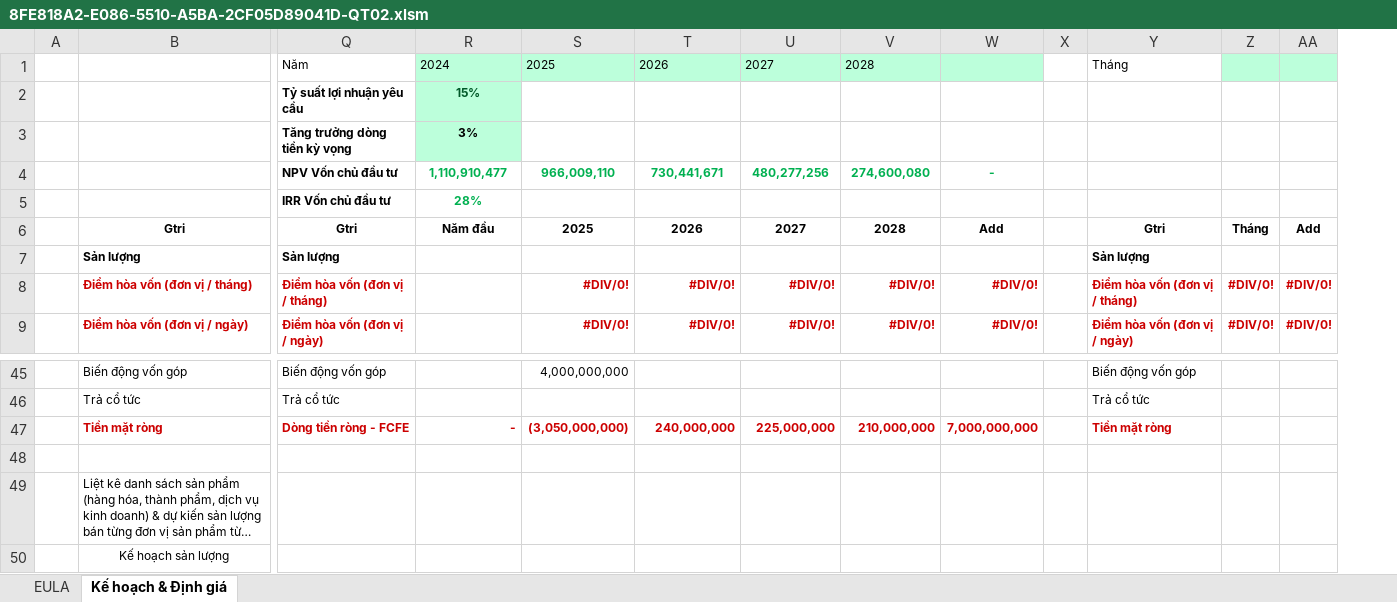
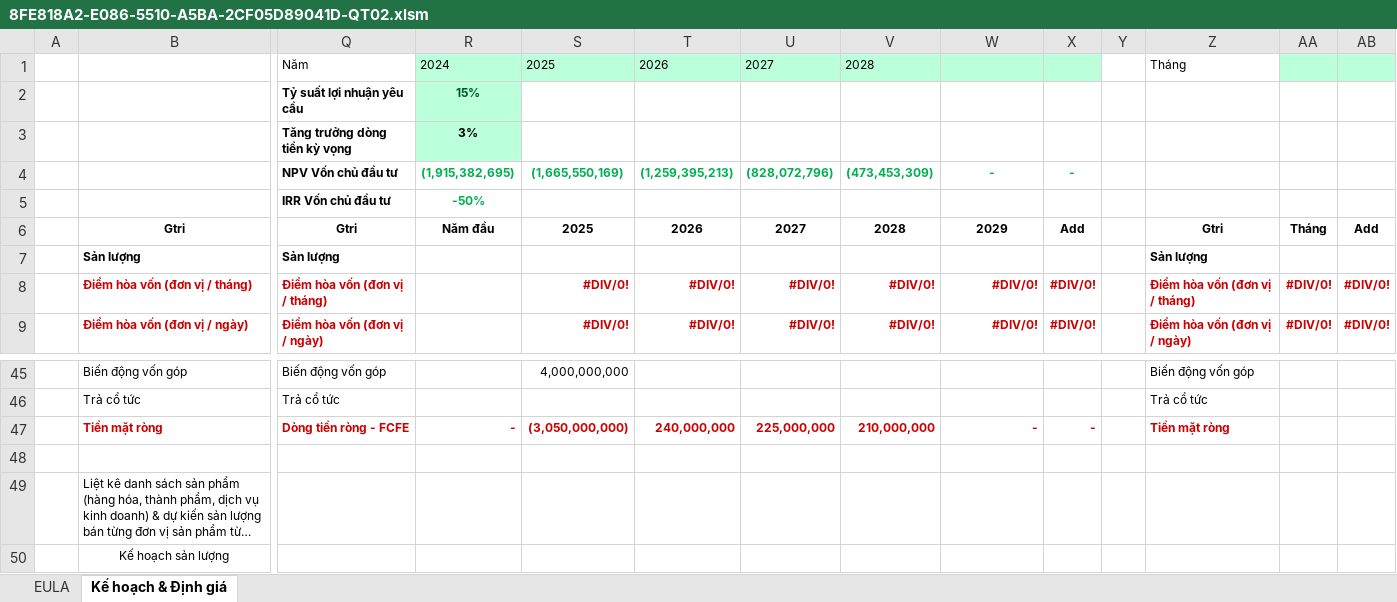
Before and after one commit to leanh2410/Backups, an Excel workbook: 8FE818A2-E086-5510-A5BA-2CF05D89041D-QT02.xlsm, sheet Kế hoạch & Định giá, drawn as a sheet; only a part is shown, gaps mark what is left out; long unchanged cells end in …; values as stored, in another font and other column widths than the file's, no borders; charts and pictures and conditional formats and table styles not drawn; removed rows and columns are numbered as before the commit, all else as after; rows hold the shown columns only; the diff names each change by its address in the sheet, - before the commit and + after, or states it on an @@ line.

Commit message:
Backup: 8FE818A2-E086-5510-A5BA-2CF05D89041D-QT02.xlsm

```diff
--- a/8FE818A2-E086-5510-A5BA-2CF05D89041D-QT02.xlsm (sheet Kế hoạch & Định giá)
+++ b/8FE818A2-E086-5510-A5BA-2CF05D89041D-QT02.xlsm (sheet Kế hoạch & Định giá)
+column X, rows 6-9: Add |  | #DIV/0! | #DIV/0!; row 47: -
-row 4:  |  | NPV Vốn chủ đầu tư | 1,110,910,477 | 966,009,110 | 730,441,671 | 480,277,256 | 274,600,080 | -
-row 5:  |  | IRR Vốn chủ đầu tư | 28%
+row 4:  |  | NPV Vốn chủ đầu tư | (1,915,382,695) | (1,665,550,169) | (1,259,395,213) | (828,072,796) | (473,453,309) | - | -
+row 5:  |  | IRR Vốn chủ đầu tư | -50%
-W6: Add
+W6: 2029
-W47: 7,000,000,000
+W47: -
```
Also changed, not shown: formulas that keep their value, charts or pictures.
